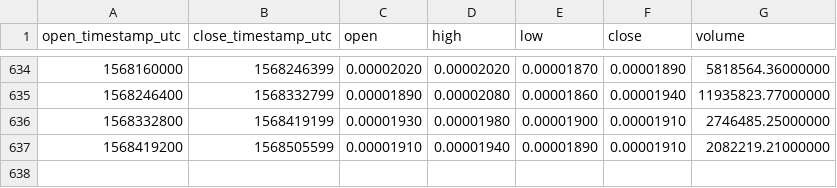
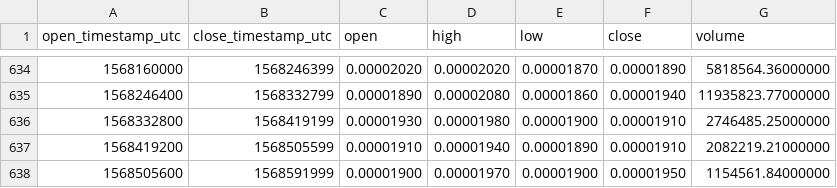
Before and after one commit to cryptobigbro/binance-ICXBTC, a CSV file: binance-ICXBTC-1d.csv, drawn as a sheet; only a part is shown, gaps mark what is left out; the diff names each change by its address in the sheet, - before the commit and + after, or states it on an @@ line.

Commit message:
Update OHLCV data.

```diff
--- a/binance-ICXBTC-1d.csv
+++ b/binance-ICXBTC-1d.csv
+row 638: 1568505600 | 1568591999 | 0.00001900 | 0.00001970 | 0.00001900 | 0.00001950 | 1154561.84000000
```
Also changed, not shown: 1 other file.
